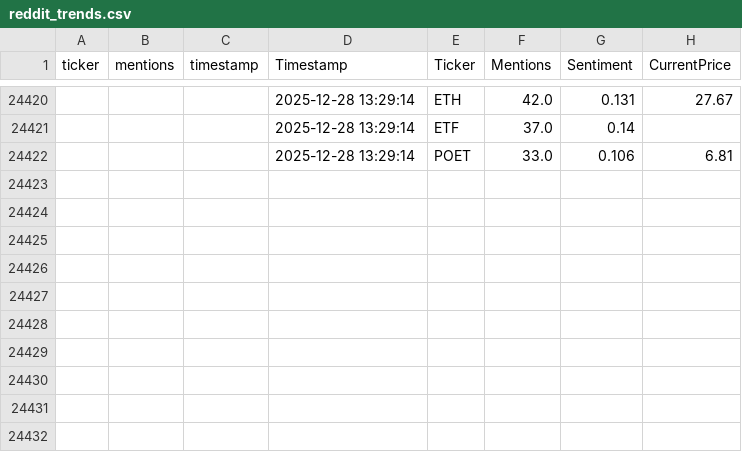
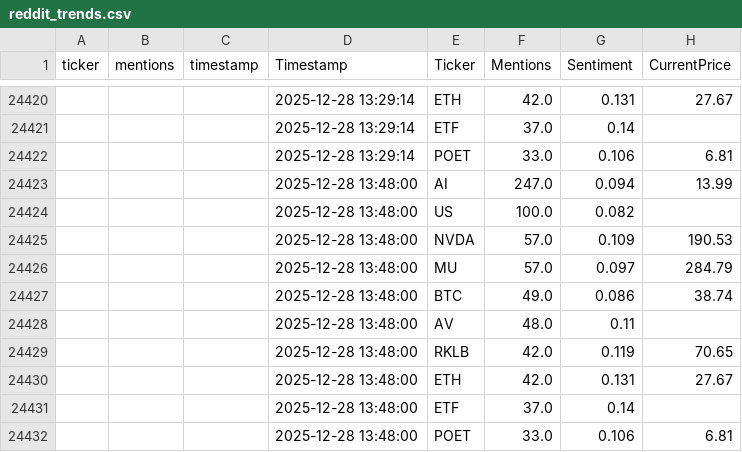
Before and after one commit to winko-coder/reddit_tracker, a CSV file: reddit_trends.csv, drawn as a sheet; only a part is shown, gaps mark what is left out; the diff names each change by its address in the sheet, - before the commit and + after, or states it on an @@ line.

```diff
--- a/reddit_trends.csv
+++ b/reddit_trends.csv
+row 24423:  |  |  | 2025-12-28 13:48:00 | AI | 247.0 | 0.094 | 13.99
+row 24424:  |  |  | 2025-12-28 13:48:00 | US | 100.0 | 0.082
+row 24425:  |  |  | 2025-12-28 13:48:00 | NVDA | 57.0 | 0.109 | 190.53
+row 24426:  |  |  | 2025-12-28 13:48:00 | MU | 57.0 | 0.097 | 284.79
+row 24427:  |  |  | 2025-12-28 13:48:00 | BTC | 49.0 | 0.086 | 38.74
+row 24428:  |  |  | 2025-12-28 13:48:00 | AV | 48.0 | 0.11
+row 24429:  |  |  | 2025-12-28 13:48:00 | RKLB | 42.0 | 0.119 | 70.65
+row 24430:  |  |  | 2025-12-28 13:48:00 | ETH | 42.0 | 0.131 | 27.67
+row 24431:  |  |  | 2025-12-28 13:48:00 | ETF | 37.0 | 0.14
+row 24432:  |  |  | 2025-12-28 13:48:00 | POET | 33.0 | 0.106 | 6.81
```
